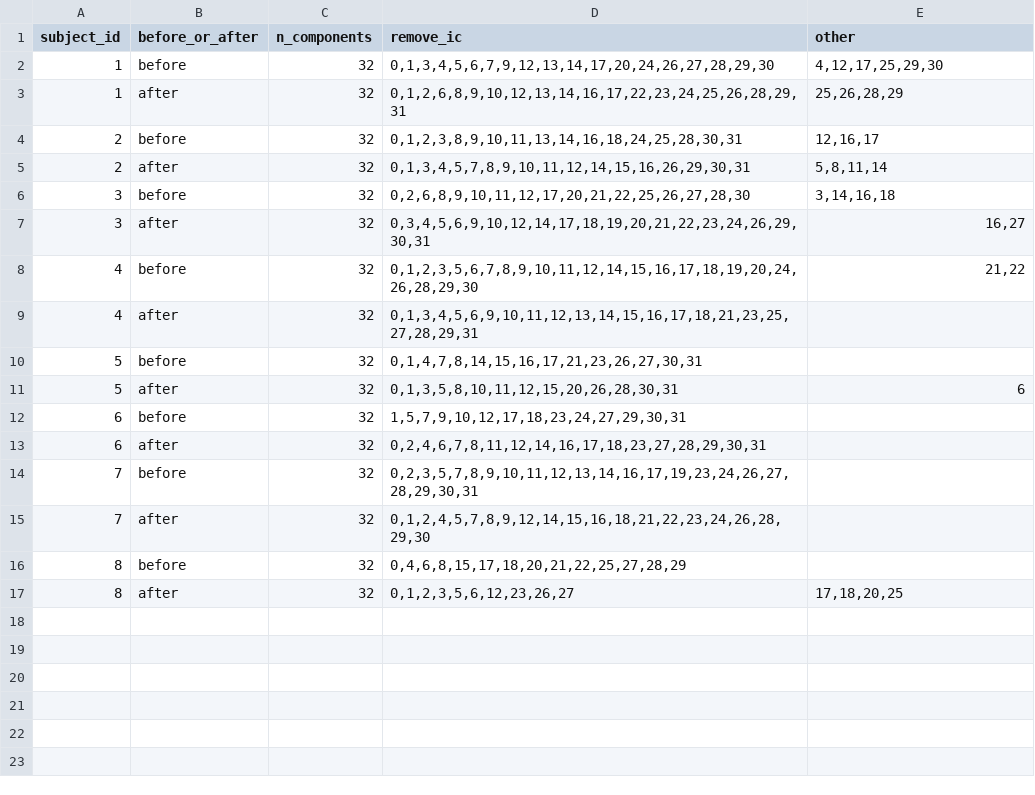
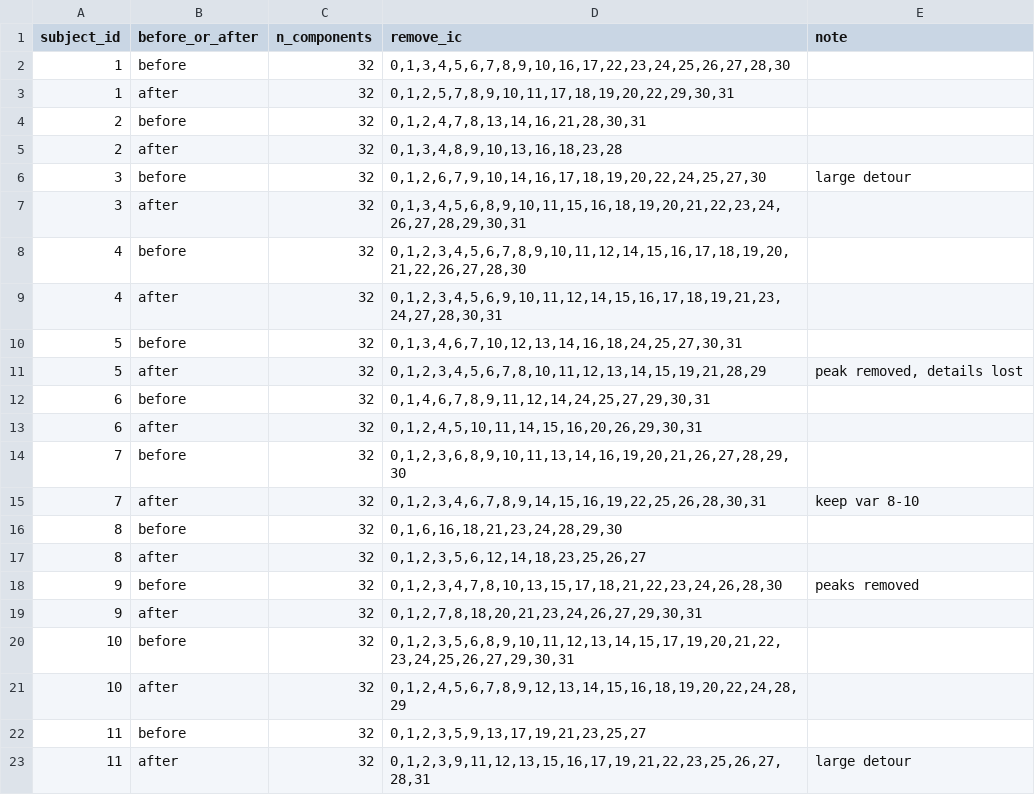
Before and after one commit to Shawnzty/tACS-Attention, a CSV file: processing/eeg_analysis/ic_to_remove.csv, drawn as a sheet; only a part is shown; the diff covers the shown part only.

```diff
--- a/processing/eeg_analysis/ic_to_remove.csv
+++ b/processing/eeg_analysis/ic_to_remove.csv
@@ -1,17 +1,23 @@
-subject_id,before_or_after,n_components,remove_ic,other
-1,before,32,"0,1,3,4,5,6,7,9,12,13,14,17,20,24,26,27,28,29,30","4,12,17,25,29,30"
-1,after,32,"0,1,2,6,8,9,10,12,13,14,16,17,22,23,24,25,26,28,29,31","25,26,28,29"
-2,before,32,"0,1,2,3,8,9,10,11,13,14,16,18,24,25,28,30,31","12,16,17"
-2,after,32,"0,1,3,4,5,7,8,9,10,11,12,14,15,16,26,29,30,31","5,8,11,14"
-3,before,32,"0,2,6,8,9,10,11,12,17,20,21,22,25,26,27,28,30","3,14,16,18"
-3,after,32,"0,3,4,5,6,9,10,12,14,17,18,19,20,21,22,23,24,26,29,30,31","16,27"
-4,before,32,"0,1,2,3,5,6,7,8,9,10,11,12,14,15,16,17,18,19,20,24,26,28,29,30","21,22"
-4,after,32,"0,1,3,4,5,6,9,10,11,12,13,14,15,16,17,18,21,23,25,27,28,29,31",
-5,before,32,"0,1,4,7,8,14,15,16,17,21,23,26,27,30,31",
-5,after,32,"0,1,3,5,8,10,11,12,15,20,26,28,30,31",6
-6,before,32,"1,5,7,9,10,12,17,18,23,24,27,29,30,31",
-6,after,32,"0,2,4,6,7,8,11,12,14,16,17,18,23,27,28,29,30,31",
-7,before,32,"0,2,3,5,7,8,9,10,11,12,13,14,16,17,19,23,24,26,27,28,29,30,31",
-7,after,32,"0,1,2,4,5,7,8,9,12,14,15,16,18,21,22,23,24,26,28,29,30",
-8,before,32,"0,4,6,8,15,17,18,20,21,22,25,27,28,29",
-8,after,32,"0,1,2,3,5,6,12,23,26,27","17,18,20,25"
+subject_id,before_or_after,n_components,remove_ic,note
+1,before,32,"0,1,3,4,5,6,7,8,9,10,16,17,22,23,24,25,26,27,28,30",
+1,after,32,"0,1,2,5,7,8,9,10,11,17,18,19,20,22,29,30,31",
+2,before,32,"0,1,2,4,7,8,13,14,16,21,28,30,31",
+2,after,32,"0,1,3,4,8,9,10,13,16,18,23,28",
+3,before,32,"0,1,2,6,7,9,10,14,16,17,18,19,20,22,24,25,27,30",large detour
+3,after,32,"0,1,3,4,5,6,8,9,10,11,15,16,18,19,20,21,22,23,24,26,27,28,29,30,31",
+4,before,32,"0,1,2,3,4,5,6,7,8,9,10,11,12,14,15,16,17,18,19,20,21,22,26,27,28,30",
+4,after,32,"0,1,2,3,4,5,6,9,10,11,12,14,15,16,17,18,19,21,23,24,27,28,30,31",
+5,before,32,"0,1,3,4,6,7,10,12,13,14,16,18,24,25,27,30,31",
+5,after,32,"0,1,2,3,4,5,6,7,8,10,11,12,13,14,15,19,21,28,29","peak removed, details lost"
+6,before,32,"0,1,4,6,7,8,9,11,12,14,24,25,27,29,30,31",
+6,after,32,"0,1,2,4,5,10,11,14,15,16,20,26,29,30,31",
+7,before,32,"0,1,2,3,6,8,9,10,11,13,14,16,19,20,21,26,27,28,29,30",
+7,after,32,"0,1,2,3,4,6,7,8,9,14,15,16,19,22,25,26,28,30,31",keep var 8-10
+8,before,32,"0,1,6,16,18,21,23,24,28,29,30",
+8,after,32,"0,1,2,3,5,6,12,14,18,23,25,26,27",
+9,before,32,"0,1,2,3,4,7,8,10,13,15,17,18,21,22,23,24,26,28,30",peaks removed
+9,after,32,"0,1,2,7,8,18,20,21,23,24,26,27,29,30,31",
+10,before,32,"0,1,2,3,5,6,8,9,10,11,12,13,14,15,17,19,20,21,22,23,24,25,26,27,29,30,31",
+10,after,32,"0,1,2,4,5,6,7,8,9,12,13,14,15,16,18,19,20,22,24,28,29",
+11,before,32,"0,1,2,3,5,9,13,17,19,21,23,25,27",
+11,after,32,"0,1,2,3,9,11,12,13,15,16,17,19,21,22,23,25,26,27,28,31",large detour
```
Also changed, not shown: 14 added rows elsewhere in this file, 3 other files.
